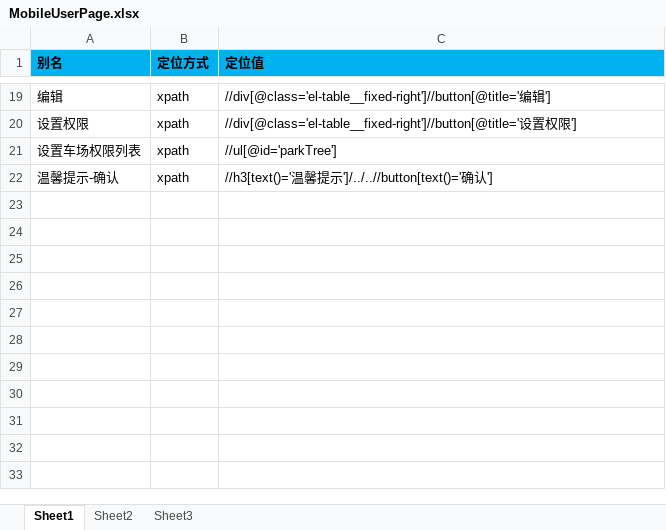
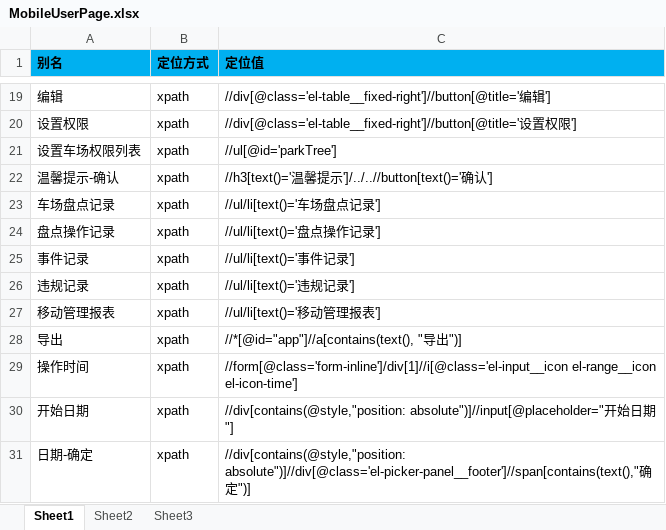
Before and after one commit to oyebino/pomp_ui, an Excel workbook: res/page/车场运营/增值服务/移动盘点/MobileUserPage.xlsx, sheet Sheet1, drawn as a sheet; only a part is shown, gaps mark what is left out; values as stored, in another font and other column widths than the file's, no borders; the diff names each change by its address in the sheet, - before the commit and + after, or states it on an @@ line.

```diff
--- a/res/page/车场运营/增值服务/移动盘点/MobileUserPage.xlsx (sheet Sheet1)
+++ b/res/page/车场运营/增值服务/移动盘点/MobileUserPage.xlsx (sheet Sheet1)
+row 23: 车场盘点记录 | xpath | //ul/li[text()='车场盘点记录']
+row 24: 盘点操作记录 | xpath | //ul/li[text()='盘点操作记录']
+row 25: 事件记录 | xpath | //ul/li[text()='事件记录']
+row 26: 违规记录 | xpath | //ul/li[text()='违规记录']
+row 27: 移动管理报表 | xpath | //ul/li[text()='移动管理报表']
+row 28: 导出 | xpath | //*[@id="app"]//a[contains(text(), "导出")]
+row 29: 操作时间 | xpath | //form[@class='form-inline']/div[1]//i[@class='el-input__icon el-range__icon el-icon-time']
+row 30: 开始日期 | xpath | //div[contains(@style,"position: absolute")]//input[@placeholder="开始日期"]
+row 31: 日期-确定 | xpath | //div[contains(@style,"position: absolute")]//div[@class='el-picker-panel__footer']//span[contains(text(),"确定")]
```
Also changed, not shown: res/page/车场运营/增值服务/中央值守/CendutySeatPage.xlsx, res/testcase/PakringOperation/MonthTicketManage/monthTicketBill.xlsx, 29 other files.
